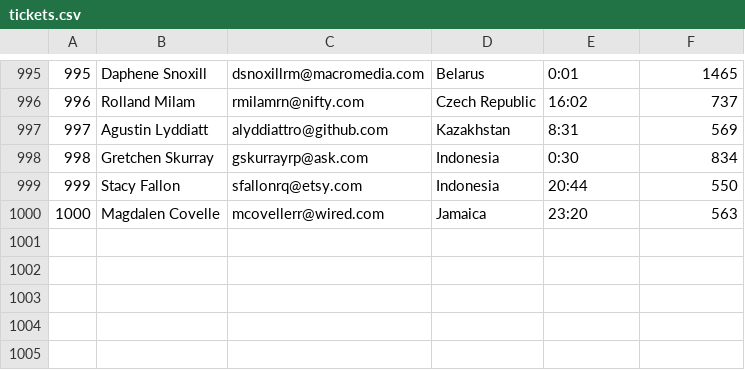
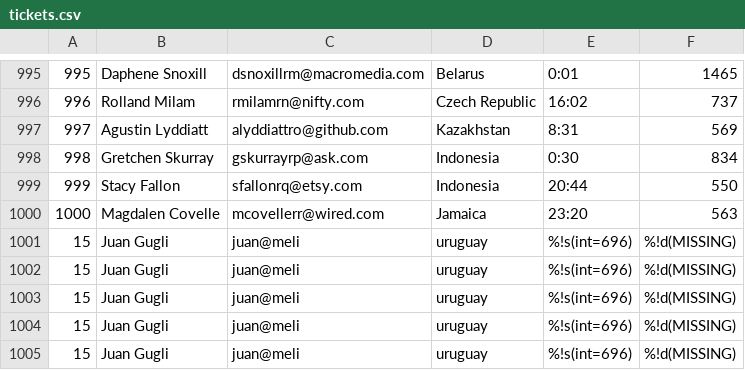
Before and after one commit to juanimeli/backpack-bcgow6-juan-guglielmone, a CSV file: GoBases/hackaton-go-bases-main/tickets.csv, drawn as a sheet; only a part is shown, gaps mark what is left out.

```diff
--- a/GoBases/hackaton-go-bases-main/tickets.csv
+++ b/GoBases/hackaton-go-bases-main/tickets.csv
@@ -1000 +1000,6 @@
 1000,Magdalen Covelle,mcovellerr@wired.com,Jamaica,23:20,563
+15,Juan Gugli,juan@meli,uruguay,%!s(int=696),%!d(MISSING)
+15,Juan Gugli,juan@meli,uruguay,%!s(int=696),%!d(MISSING)
+15,Juan Gugli,juan@meli,uruguay,%!s(int=696),%!d(MISSING)
+15,Juan Gugli,juan@meli,uruguay,%!s(int=696),%!d(MISSING)
+15,Juan Gugli,juan@meli,uruguay,%!s(int=696),%!d(MISSING)
```
Also changed, not shown: 28 other files.
